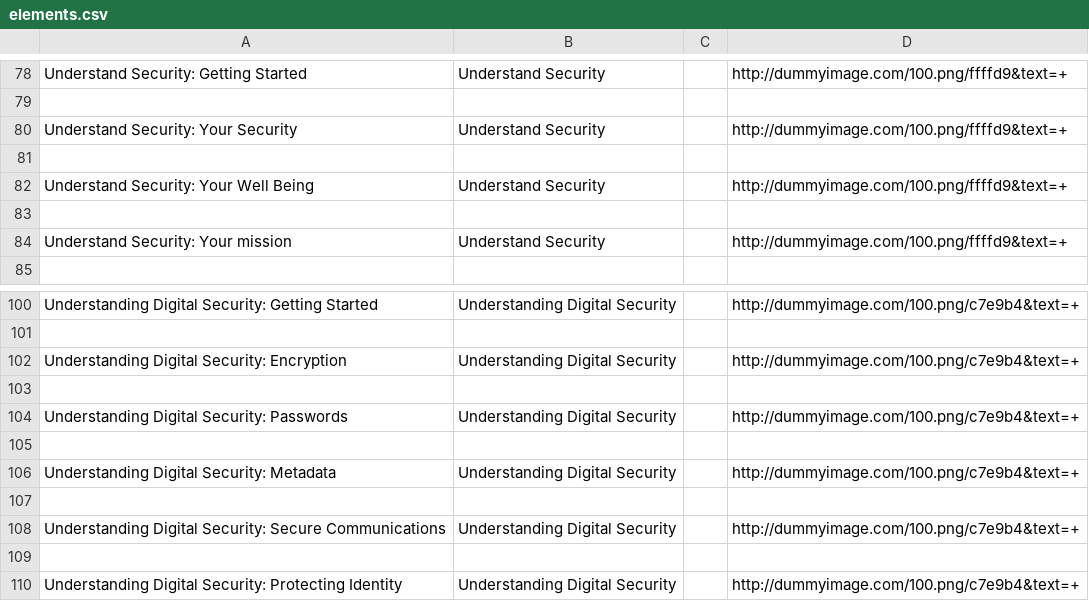
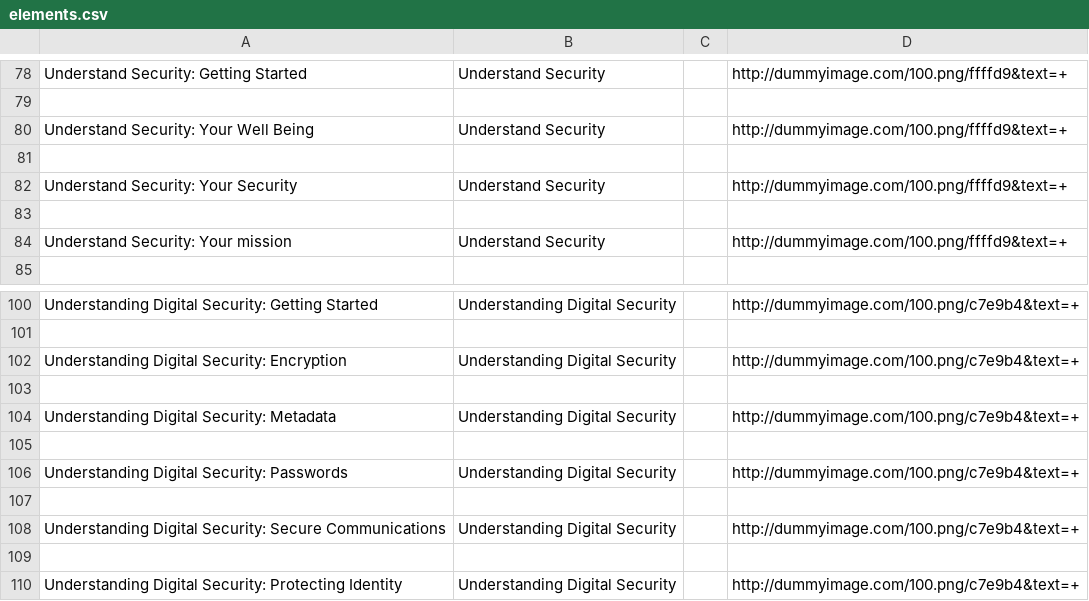
Before and after one commit to iilab/openmentoring-web, a CSV file: journo/elements.csv, drawn as a sheet; only a part is shown, gaps mark what is left out.

```diff
--- a/journo/elements.csv
+++ b/journo/elements.csv
@@ -79,5 +79,5 @@ Understand Security: Getting Started,Understand Security,,http://dummyimage.com/
 
+Understand Security: Your Well Being,Understand Security,,http://dummyimage.com/100.png/ffffd9&text=+
+
 Understand Security: Your Security,Understand Security,,http://dummyimage.com/100.png/ffffd9&text=+
-
-Understand Security: Your Well Being,Understand Security,,http://dummyimage.com/100.png/ffffd9&text=+
 
@@ -103,5 +103,5 @@ Understanding Digital Security: Encryption,Understanding Digital Security,,http:
 
+Understanding Digital Security: Metadata,Understanding Digital Security,,http://dummyimage.com/100.png/c7e9b4&text=+
+
 Understanding Digital Security: Passwords,Understanding Digital Security,,http://dummyimage.com/100.png/c7e9b4&text=+
-
-Understanding Digital Security: Metadata,Understanding Digital Security,,http://dummyimage.com/100.png/c7e9b4&text=+
 
```
Also changed, not shown: citizen/elements.csv, 56 other files.
